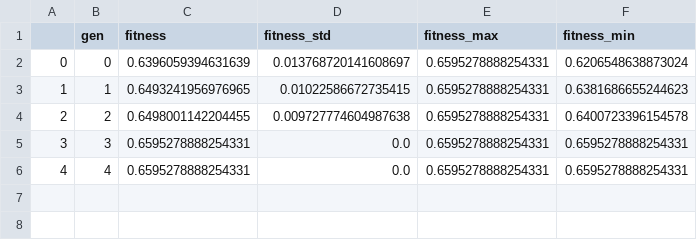
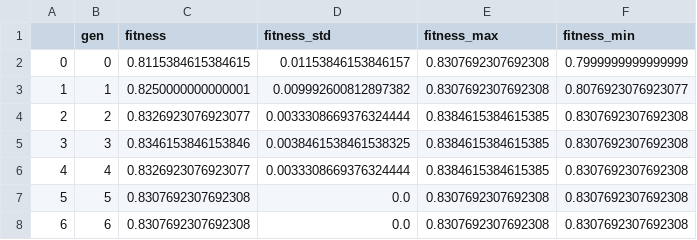
Before and after one commit to amgfernandes/shiny_GA_feature_selection, a CSV file: history_df.csv, drawn as a sheet.

```diff
--- a/history_df.csv
+++ b/history_df.csv
@@ -1,6 +1,8 @@
 ,gen,fitness,fitness_std,fitness_max,fitness_min
-0,0,0.6396059394631639,0.013768720141608697,0.6595278888254331,0.6206548638873024
-1,1,0.6493241956976965,0.01022586672735415,0.6595278888254331,0.6381686655244623
-2,2,0.6498001142204455,0.009727774604987638,0.6595278888254331,0.6400723396154578
-3,3,0.6595278888254331,0.0,0.6595278888254331,0.6595278888254331
-4,4,0.6595278888254331,0.0,0.6595278888254331,0.6595278888254331
+0,0,0.8115384615384615,0.01153846153846157,0.8307692307692308,0.7999999999999999
+1,1,0.8250000000000001,0.009992600812897382,0.8307692307692308,0.8076923076923077
+2,2,0.8326923076923077,0.0033308669376324444,0.8384615384615385,0.8307692307692308
+3,3,0.8346153846153846,0.0038461538461538325,0.8384615384615385,0.8307692307692308
+4,4,0.8326923076923077,0.0033308669376324444,0.8384615384615385,0.8307692307692308
+5,5,0.8307692307692308,0.0,0.8307692307692308,0.8307692307692308
+6,6,0.8307692307692308,0.0,0.8307692307692308,0.8307692307692308
```
Also changed, not shown: results_df.csv, 6 other files.
